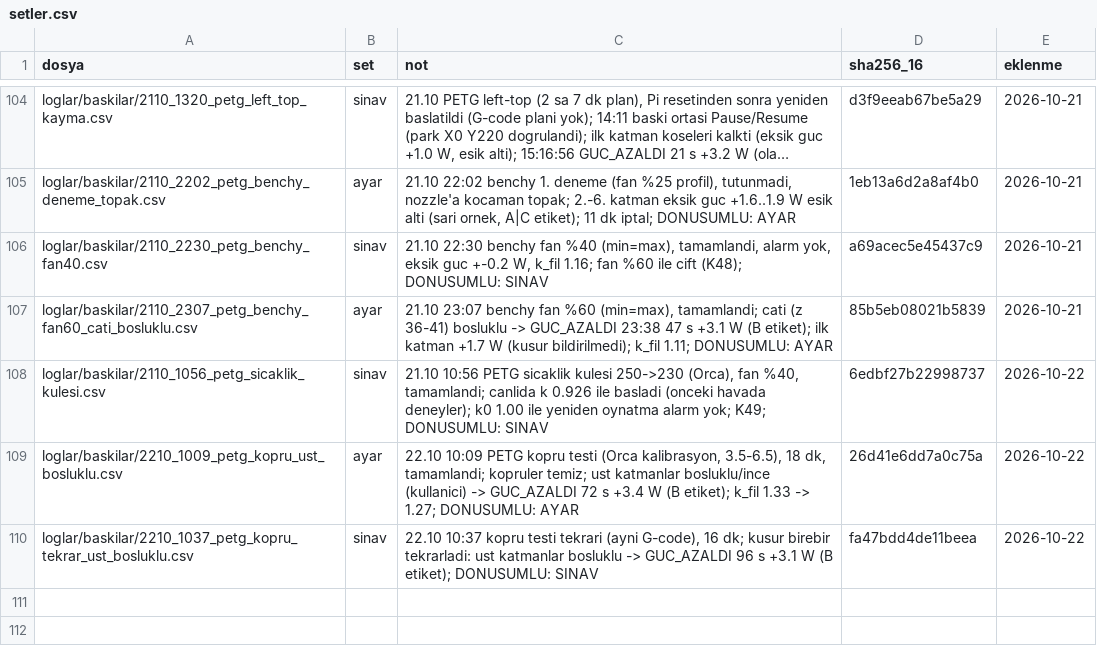
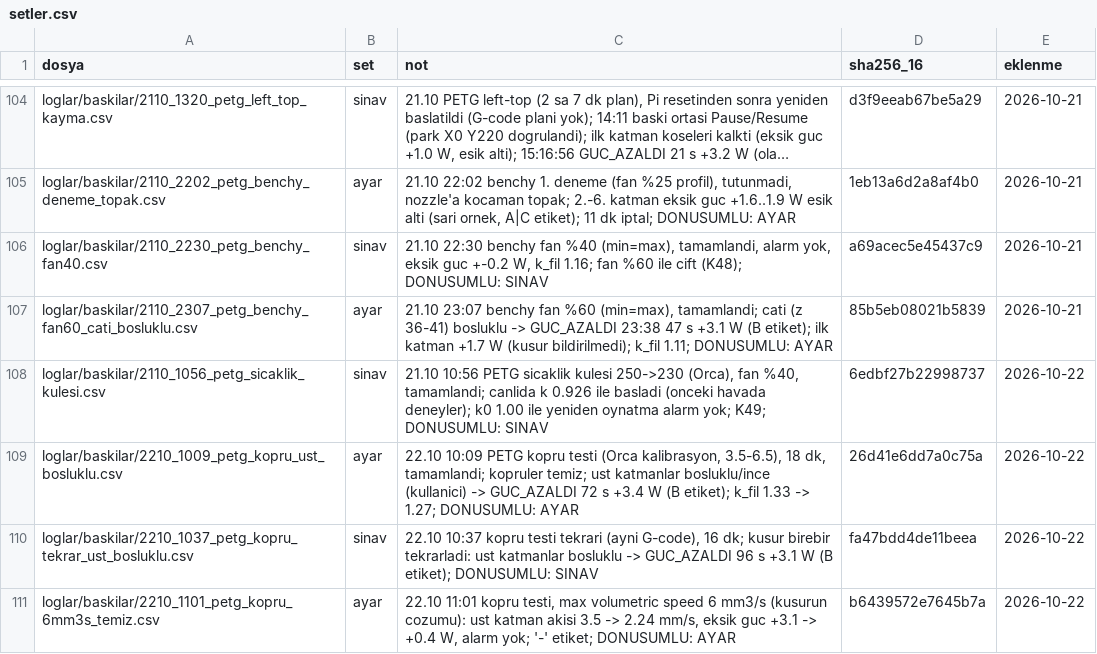
Before and after one commit to batu63562/ender3-hotend-twin, a CSV file: benchmark/setler.csv, drawn as a sheet; only a part is shown, gaps mark what is left out; long unchanged cells end in ….

```diff
--- a/benchmark/setler.csv
+++ b/benchmark/setler.csv
@@ -110 +110,2 @@ loglar/baskilar/2210_1009_petg_kopru_ust_bosluklu.csv,ayar,"22.10 10:09 PETG kop
 loglar/baskilar/2210_1037_petg_kopru_tekrar_ust_bosluklu.csv,sinav,"22.10 10:37 kopru testi tekrari (ayni G-code), 16 dk; kusur birebir tekrarladi: ust katmanlar bosluklu -> GUC_AZALDI 96 s +3.1 W (B etiket); DONUSUMLU: SINAV",fa47bdd4de11beea,2026-10-22
+loglar/baskilar/2210_1101_petg_kopru_6mm3s_temiz.csv,ayar,"22.10 11:01 kopru testi, max volumetric speed 6 mm3/s (kusurun cozumu): ust katman akisi 3.5 -> 2.24 mm/s, eksik guc +3.1 -> +0.4 W, alarm yok; '-' etiket; DONUSUMLU: AYAR",b6439572e7645b7a,2026-10-22
```
Also changed, not shown: benchmark/ariza_ornekleri/etiketler.csv, 1 other file.
